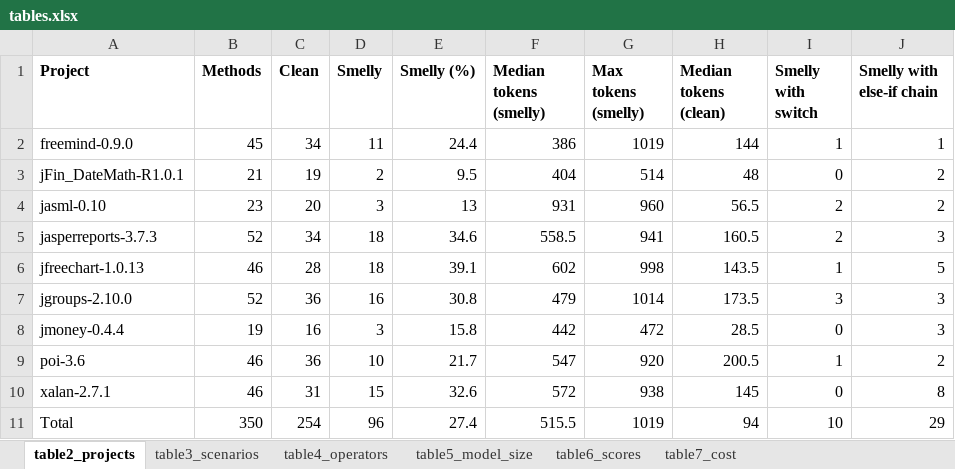
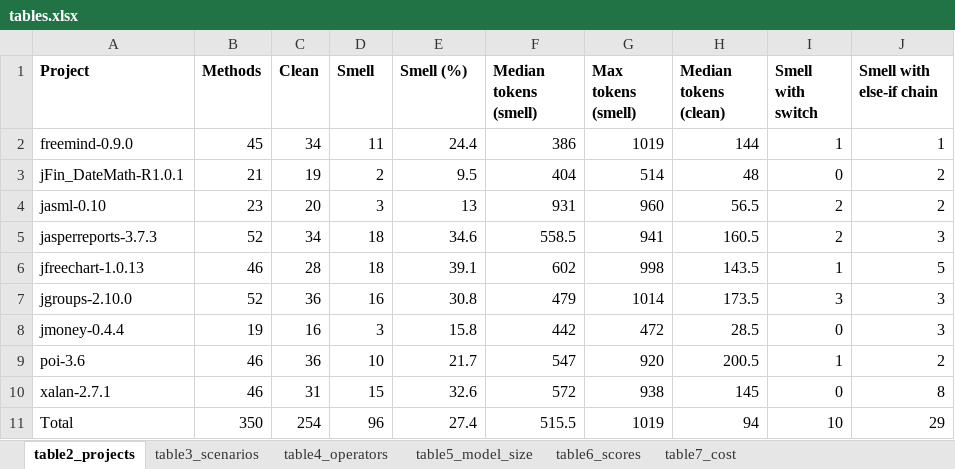
Before and after one commit to hpputro/csd_unix2, an Excel workbook: results/tables.xlsx, sheet table2_projects, drawn as a sheet; values as stored, in another font and other column widths than the file's, no borders; the diff names each change by its address in the sheet, - before the commit and + after, or states it on an @@ line.

```diff
--- a/results/tables.xlsx (sheet table2_projects)
+++ b/results/tables.xlsx (sheet table2_projects)
-D1: Smelly
+D1: Smell
-E1: Smelly (%)
+E1: Smell (%)
-F1: Median tokens (smelly)
+F1: Median tokens (smell)
-G1: Max tokens (smelly)
+G1: Max tokens (smell)
-I1: Smelly with switch
+I1: Smell with switch
-J1: Smelly with else-if chain
+J1: Smell with else-if chain
```
Also changed, not shown: sheet table3_scenarios, sheet table4_operators, sheet table7_cost, sheet table6_scores, 9 other files.
